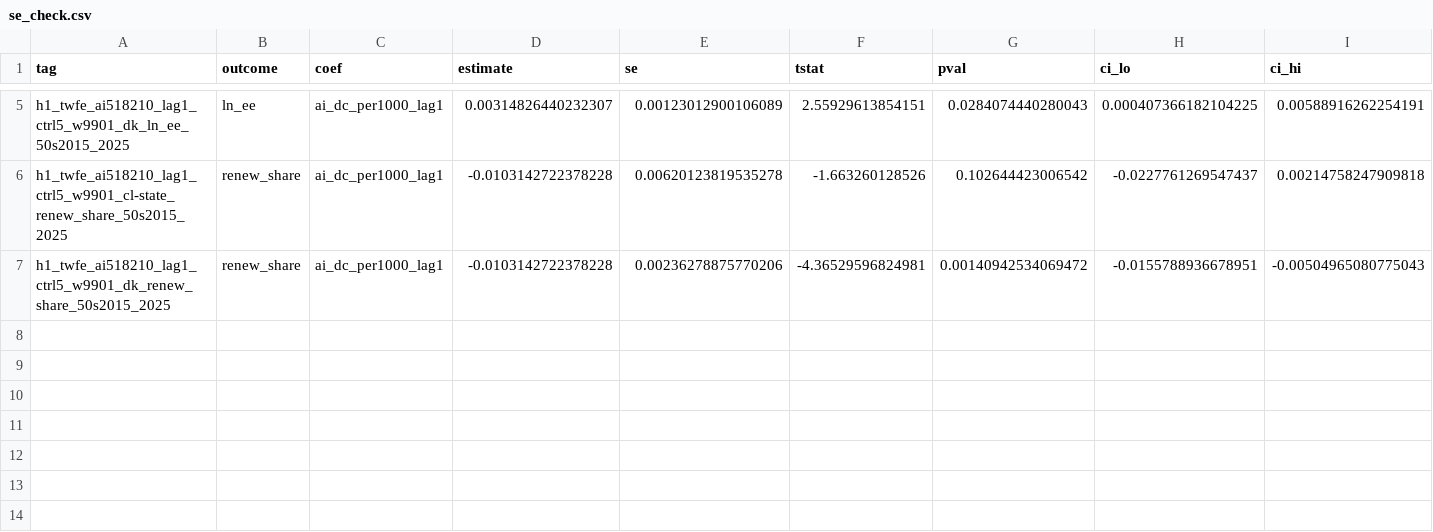
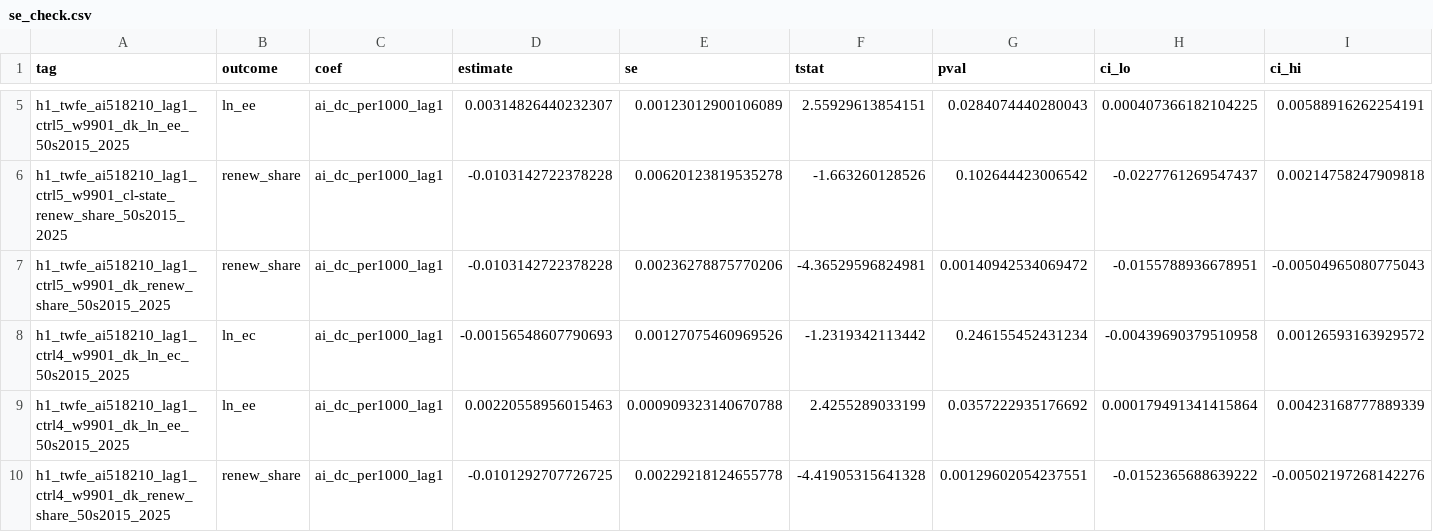
Before and after one commit to SHLEW06/econ499r-ai-renewables, a CSV file: results/2026-11-02/h1/se_check.csv, drawn as a sheet; only a part is shown, gaps mark what is left out; rows hold the shown columns only; the diff names each change by its address in the sheet, - before the commit and + after, or states it on an @@ line.

```diff
--- a/results/2026-11-02/h1/se_check.csv
+++ b/results/2026-11-02/h1/se_check.csv
+row 8: h1_twfe_ai518210_lag1_ctrl4_w9901_dk_ln_ec_50s2015_2025 | ln_ec | ai_dc_per1000_lag1 | -0.00156548607790693 | 0.00127075460969526 | -1.2319342113442 | 0.246155452431234 | -0.00439690379510958 | 0.00126593163929572
+row 9: h1_twfe_ai518210_lag1_ctrl4_w9901_dk_ln_ee_50s2015_2025 | ln_ee | ai_dc_per1000_lag1 | 0.00220558956015463 | 0.000909323140670788 | 2.4255289033199 | 0.0357222935176692 | 0.000179491341415864 | 0.00423168777889339
+row 10: h1_twfe_ai518210_lag1_ctrl4_w9901_dk_renew_share_50s2015_2025 | renew_share | ai_dc_per1000_lag1 | -0.0101292707726725 | 0.00229218124655778 | -4.41905315641328 | 0.00129602054237551 | -0.0152365688639222 | -0.00502197268142276
```
Also changed, not shown: results/2026-11-02/h1/dynamics.csv, results/2026-11-02/h1/h1_extras.csv, 10 other files.
